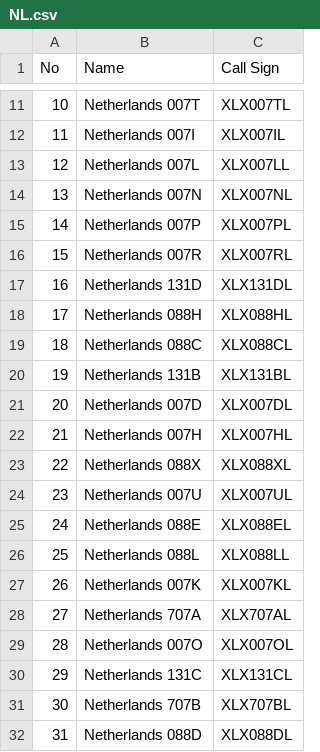
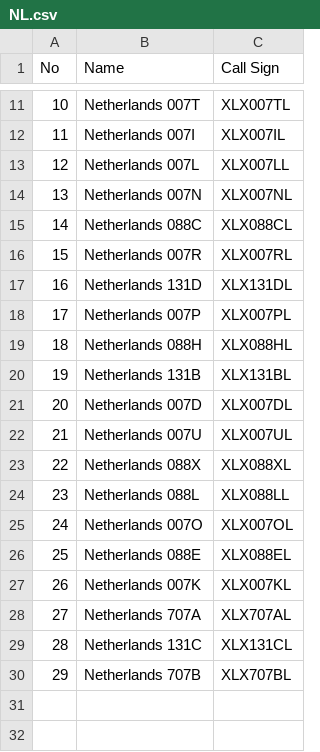
Before and after one commit to Gruppio/DStar-Reflectors, a CSV file: UR_CALLS/NL.csv, drawn as a sheet; only a part is shown, gaps mark what is left out; removed rows and columns are numbered as before the commit, all else as after; the diff names each change by its address in the sheet, - before the commit and + after, or states it on an @@ line.

```diff
--- a/UR_CALLS/NL.csv
+++ b/UR_CALLS/NL.csv
@@ row 19 moved to row 15: 14 @@
@@ row 15 moved to row 18: 17 @@
@@ column A (No) renumbered between rows 19 and 30 @@
-B22 (Name): Netherlands 007H
+B22 (Name): Netherlands 007U
-C22 (Call Sign): XLX007HL
+C22 (Call Sign): XLX007UL
-row 24: 23 | Netherlands 007U | XLX007UL
@@ row 26 moved to row 24: 23 @@
@@ row 29 moved to row 25: 24 @@
-row 32: 31 | Netherlands 088D | XLX088DL
```
Also changed, not shown: UR_CALLS/AT.csv, UR_CALLS/BE.csv, 32 other files.
